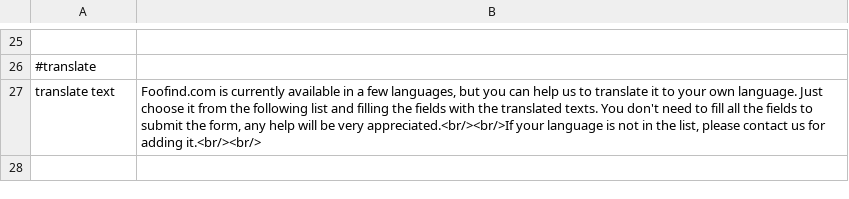
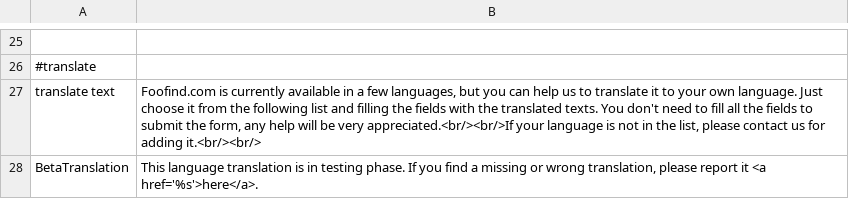
Before and after one commit to Weej1/foofind, a CSV file: application/lang/source-en.csv, drawn as a sheet; only a part is shown, gaps mark what is left out; the diff names each change by its address in the sheet, - before the commit and + after, or states it on an @@ line.

```diff
--- a/application/lang/source-en.csv
+++ b/application/lang/source-en.csv
+row 28: BetaTranslation | This language translation is in testing phase. If you find a missing or wrong translation, please report it <a href='%s'>here</a>.
```
Also changed, not shown: application/lang/source-es.csv, 14 other files.
